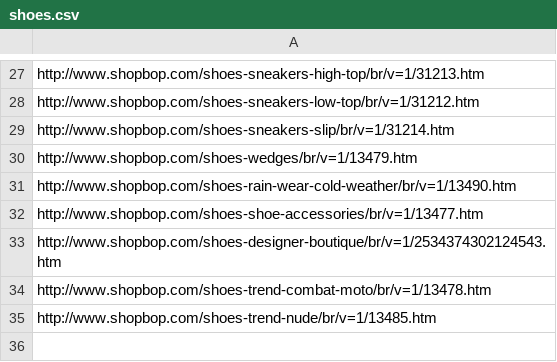
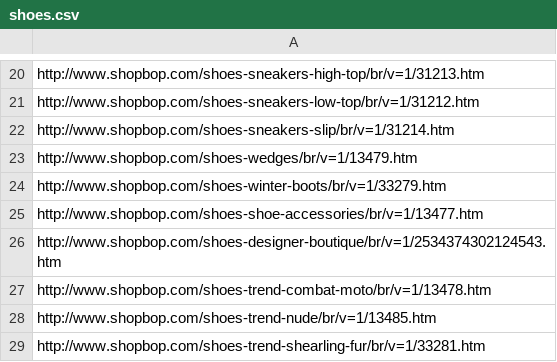
Before and after one commit to mamun1980/shopbop, a CSV file: shoes.csv, drawn as a sheet; only a part is shown, gaps mark what is left out; the diff covers the shown part only.

```diff
--- a/shoes.csv
+++ b/shoes.csv
@@ -30,3 +23,3 @@
 "http://www.shopbop.com/shoes-wedges/br/v=1/13479.htm",
-"http://www.shopbop.com/shoes-rain-wear-cold-weather/br/v=1/13490.htm",
+"http://www.shopbop.com/shoes-winter-boots/br/v=1/33279.htm",
 "http://www.shopbop.com/shoes-shoe-accessories/br/v=1/13477.htm",
@@ -35 +28,2 @@
 "http://www.shopbop.com/shoes-trend-nude/br/v=1/13485.htm",
+"http://www.shopbop.com/shoes-trend-shearling-fur/br/v=1/33281.htm",
```
Also changed, not shown: 7 removed rows and 1 edited cell elsewhere in this file, 9 other files.
